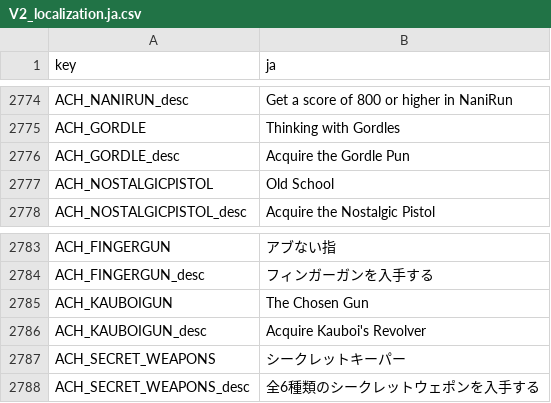
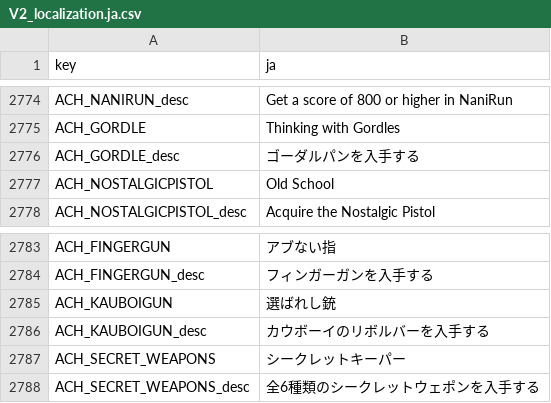
Before and after one commit to izayoi256/vertigo-2-ja, a CSV file: vertigo2_Data/StreamingAssets/Localization/V2_localization.ja.csv, drawn as a sheet; only a part is shown, gaps mark what is left out; the diff covers the shown part only.

```diff
--- a/vertigo2_Data/StreamingAssets/Localization/V2_localization.ja.csv
+++ b/vertigo2_Data/StreamingAssets/Localization/V2_localization.ja.csv
@@ -3612,3 +3609,3 @@ ACH_NANIRUN_desc,Get a score of 800 or higher in NaniRun
 ACH_GORDLE,Thinking with Gordles
-ACH_GORDLE_desc,Acquire the Gordle Pun
+ACH_GORDLE_desc,ゴーダルパンを入手する
 ACH_NOSTALGICPISTOL,Old School
@@ -3621,4 +3618,4 @@ ACH_FINGERGUN,アブない指
 ACH_FINGERGUN_desc,フィンガーガンを入手する
-ACH_KAUBOIGUN,The Chosen Gun
-ACH_KAUBOIGUN_desc,Acquire Kauboi's Revolver
+ACH_KAUBOIGUN,選ばれし銃
+ACH_KAUBOIGUN_desc,カウボーイのリボルバーを入手する
 ACH_SECRET_WEAPONS,シークレットキーパー
```
Also changed, not shown: 34 edited cells elsewhere in this file.
